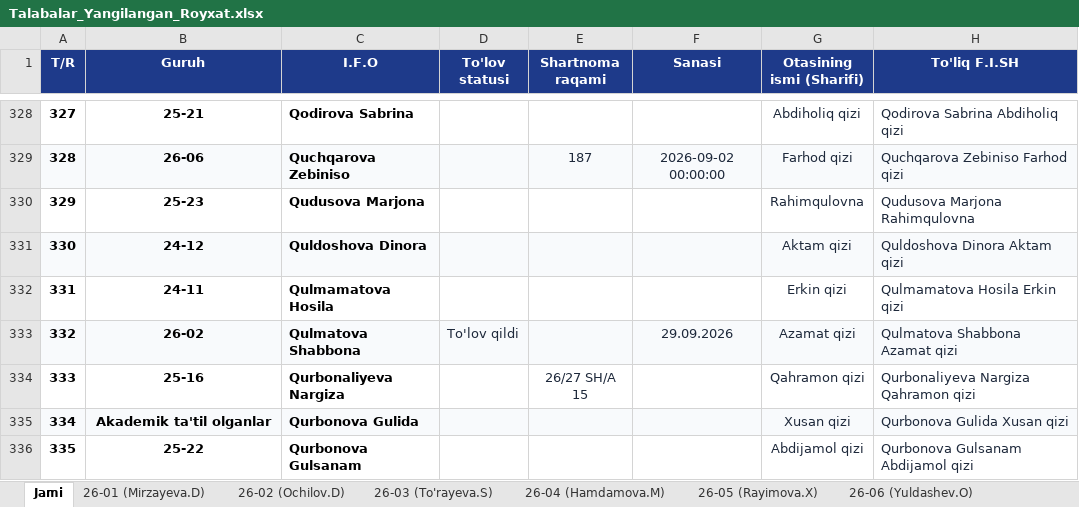
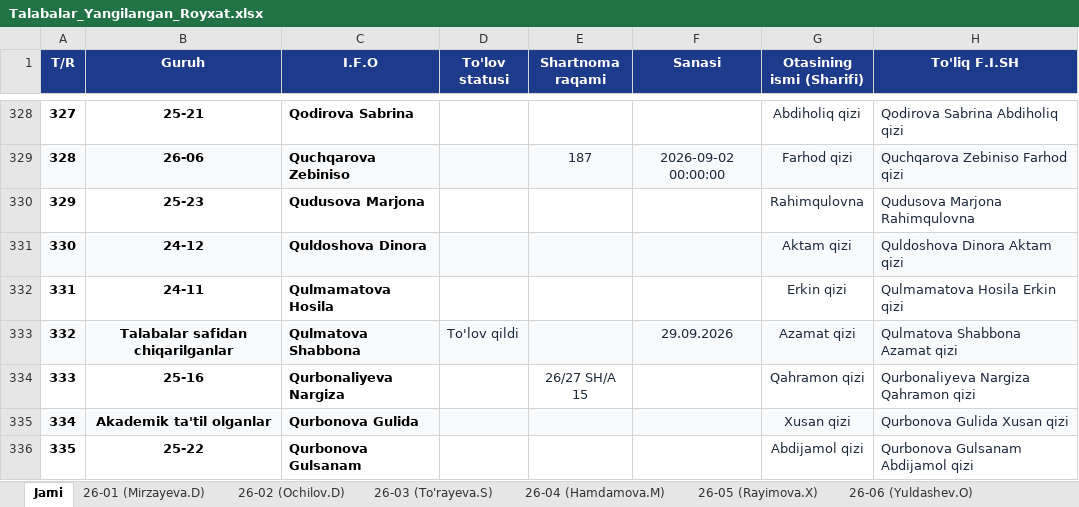
Before and after one commit to ozodbeknapasov007-dotcom/talabalar-jadvali, an Excel workbook: data/Talabalar_Yangilangan_Royxat.xlsx, sheet Jami, drawn as a sheet; only a part is shown, gaps mark what is left out; values as stored, in another font and other column widths than the file's, no borders; the diff names each change by its address in the sheet, - before the commit and + after, or states it on an @@ line.

Commit message:
Auto: talaba ma'lumotlari yangilandi (2026-10-09 13:13:47)

```diff
--- a/data/Talabalar_Yangilangan_Royxat.xlsx (sheet Jami)
+++ b/data/Talabalar_Yangilangan_Royxat.xlsx (sheet Jami)
-B333 (Guruh): 26-02
+B333 (Guruh): Talabalar safidan chiqarilganlar
```
Also changed, not shown: sheet Safdan chiqarilganlar, sheet 26-02 (Ochilov.D), data/Talabalar_Toliq_Royxati.xlsx, qayta_tekshiruv/Talabalar_Yangilangan_Royxat.xlsx, 14 other files.
